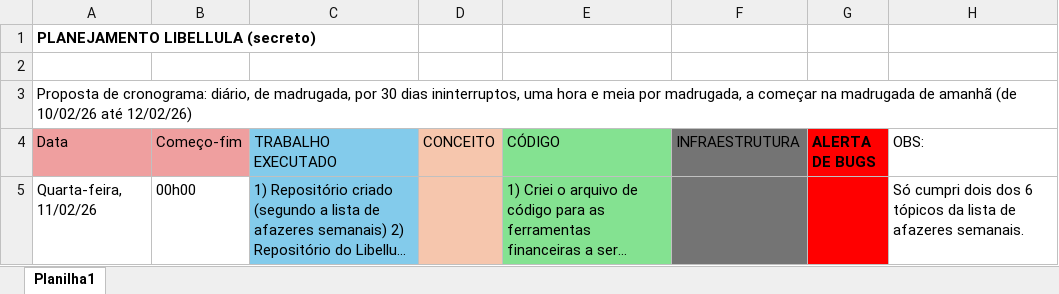
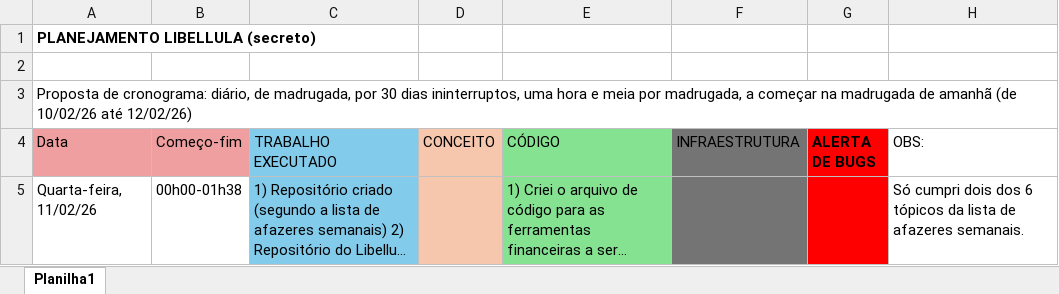
Before and after one commit to miguelrferreiraf/libellula, an Excel workbook: LIBELLULA(diario).xlsx, sheet Planilha1, drawn as a sheet; long unchanged cells end in …; values as stored, in another font and other column widths than the file's, no borders; the diff names each change by its address in the sheet, - before the commit and + after, or states it on an @@ line.

Commit message:
correction

```diff
--- a/LIBELLULA(diario).xlsx (sheet Planilha1)
+++ b/LIBELLULA(diario).xlsx (sheet Planilha1)
-B5 (Começo-fim): 00h00
+B5 (Começo-fim): 00h00-01h38
```
